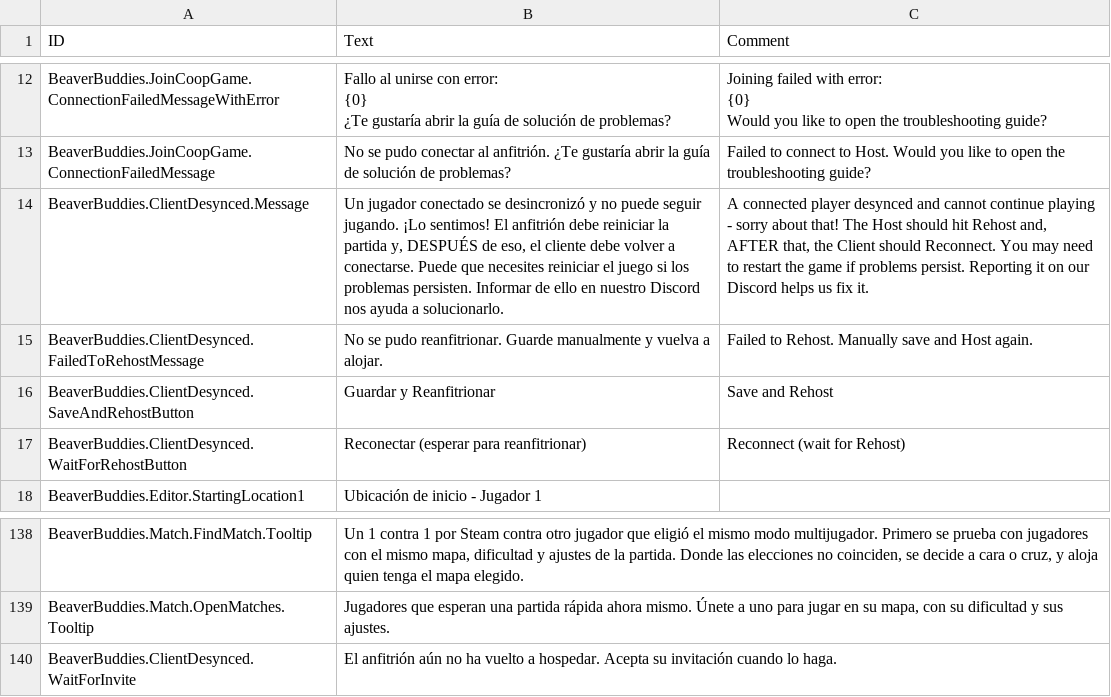
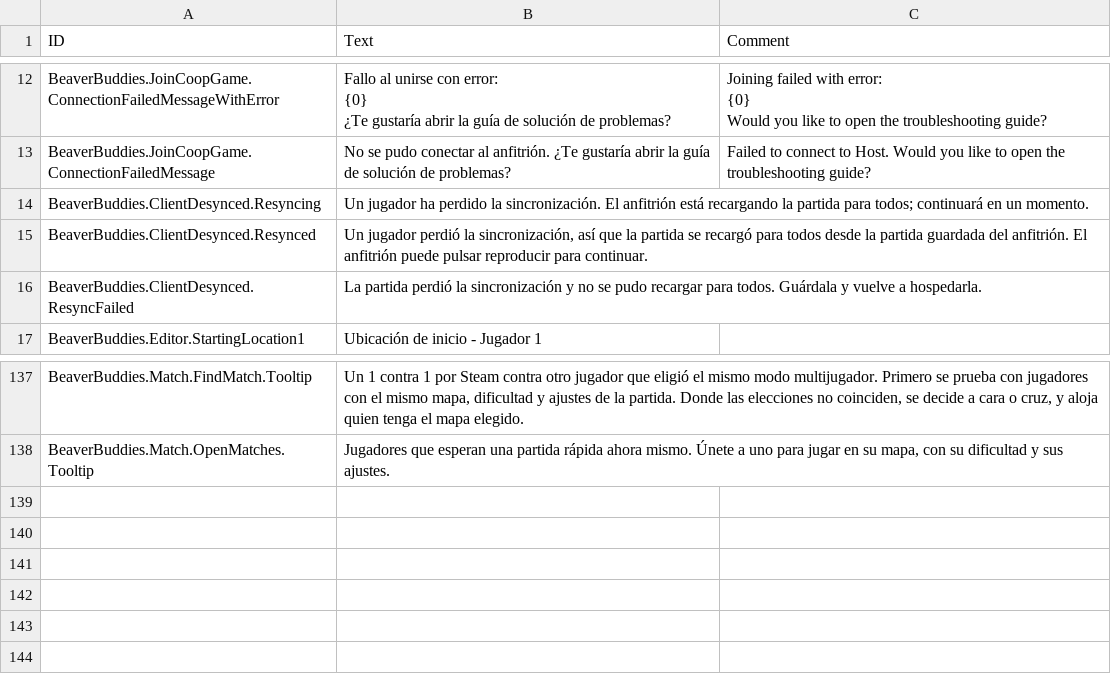
Before and after one commit to FezVrasta/BeaverBuddies-CoOp-PvP-Edition, a CSV file: BeaverBuddies/Localizations/esES_BeaverBuddie.csv, drawn as a sheet; only a part is shown, gaps mark what is left out.

```diff
--- a/BeaverBuddies/Localizations/esES_BeaverBuddie.csv
+++ b/BeaverBuddies/Localizations/esES_BeaverBuddie.csv
@@ -17,6 +17,5 @@ Would you like to open the troubleshooting guide?"
 BeaverBuddies.JoinCoopGame.ConnectionFailedMessage,"No se pudo conectar al anfitrión. ¿Te gustaría abrir la guía de solución de problemas?","Failed to connect to Host. Would you like to open the troubleshooting guide?"
-BeaverBuddies.ClientDesynced.Message,"Un jugador conectado se desincronizó y no puede seguir jugando. ¡Lo sentimos! El anfitrión debe reiniciar la partida y, DESPUÉS de eso, el cliente debe volver a conectarse. Puede que necesites reiniciar el juego si los problemas persisten. Informar de ello en nuestro Discord nos ayuda a solucionarlo.","A connected player desynced and cannot continue playing - sorry about that! The Host should hit Rehost and, AFTER that, the Client should Reconnect. You may need to restart the game if problems persist. Reporting it on our Discord helps us fix it."
-BeaverBuddies.ClientDesynced.FailedToRehostMessage,"No se pudo reanfitrionar. Guarde manualmente y vuelva a alojar.","Failed to Rehost. Manually save and Host again."
-BeaverBuddies.ClientDesynced.SaveAndRehostButton,"Guardar y Reanfitrionar","Save and Rehost"
-BeaverBuddies.ClientDesynced.WaitForRehostButton,"Reconectar (esperar para reanfitrionar)","Reconnect (wait for Rehost)"
+BeaverBuddies.ClientDesynced.Resyncing,"Un jugador ha perdido la sincronización. El anfitrión está recargando la partida para todos; continuará en un momento.",""
+BeaverBuddies.ClientDesynced.Resynced,"Un jugador perdió la sincronización, así que la partida se recargó para todos desde la partida guardada del anfitrión. El anfitrión puede pulsar reproducir para continuar.",""
+BeaverBuddies.ClientDesynced.ResyncFailed,"La partida perdió la sincronización y no se pudo recargar para todos. Guárdala y vuelve a hospedarla.",""
 BeaverBuddies.Editor.StartingLocation1,"Ubicación de inicio - Jugador 1",""
@@ -155,2 +154 @@ BeaverBuddies.Match.FindMatch.Tooltip,"Un 1 contra 1 por Steam contra otro jugad
 BeaverBuddies.Match.OpenMatches.Tooltip,"Jugadores que esperan una partida rápida ahora mismo. Únete a uno para jugar en su mapa, con su dificultad y sus ajustes.",""
-BeaverBuddies.ClientDesynced.WaitForInvite,"El anfitrión aún no ha vuelto a hospedar. Acepta su invitación cuando lo haga.",""
```
Also changed, not shown: BeaverBuddies/Localizations/deDE_BeaverBuddie.csv, BeaverBuddies/Localizations/frFR_BeaverBuddie.csv, 26 other files.
